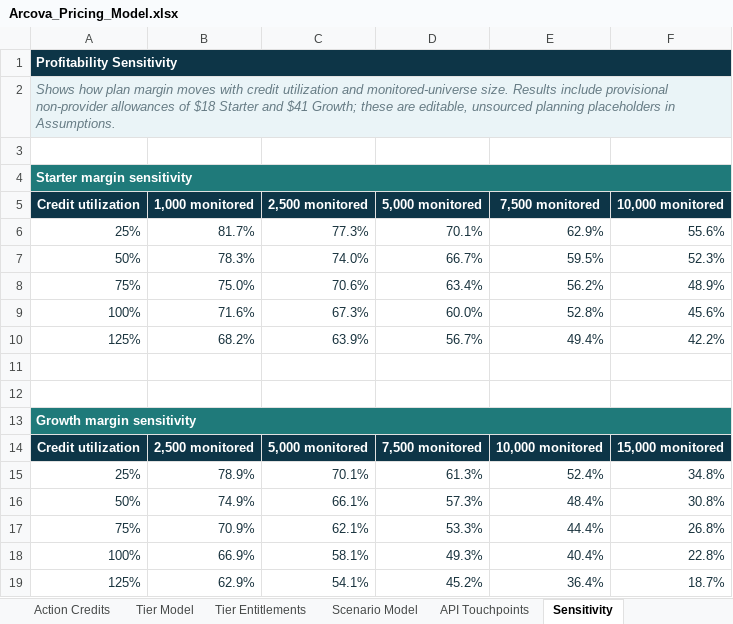
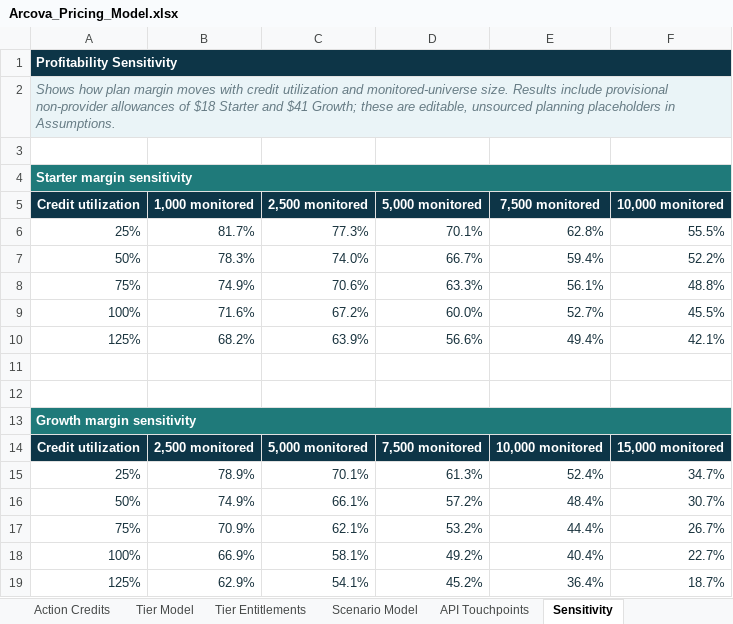
Before and after one commit to emb91/biosignals-app, an Excel workbook: strategy/pricing/pricing-model-codex-20260619/Arcova_Pricing_Model.xlsx, sheet Sensitivity, drawn as a sheet; values as stored, in another font and other column widths than the file's, no borders; conditional formats not drawn; the diff names each change by its address in the sheet, - before the commit and + after, or states it on an @@ line.

```diff
--- a/strategy/pricing/pricing-model-codex-20260619/Arcova_Pricing_Model.xlsx (sheet Sensitivity)
+++ b/strategy/pricing/pricing-model-codex-20260619/Arcova_Pricing_Model.xlsx (sheet Sensitivity)
-E6 (7,500 monitored): 62.9%
+E6 (7,500 monitored): 62.8%
-F6 (10,000 monitored): 55.6%
+F6 (10,000 monitored): 55.5%
-E7 (7,500 monitored): 59.5%
+E7 (7,500 monitored): 59.4%
-F7 (10,000 monitored): 52.3%
+F7 (10,000 monitored): 52.2%
-B8 (1,000 monitored): 75.0%
+B8 (1,000 monitored): 74.9%
-D8 (5,000 monitored): 63.4%
+D8 (5,000 monitored): 63.3%
-E8 (7,500 monitored): 56.2%
+E8 (7,500 monitored): 56.1%
-F8 (10,000 monitored): 48.9%
+F8 (10,000 monitored): 48.8%
-C9 (2,500 monitored): 67.3%
+C9 (2,500 monitored): 67.2%
-E9 (7,500 monitored): 52.8%
+E9 (7,500 monitored): 52.7%
-F9 (10,000 monitored): 45.6%
+F9 (10,000 monitored): 45.5%
-D10 (5,000 monitored): 56.7%
+D10 (5,000 monitored): 56.6%
-F10 (10,000 monitored): 42.2%
+F10 (10,000 monitored): 42.1%
-F15 (10,000 monitored): 34.8%
+F15 (10,000 monitored): 34.7%
-D16 (5,000 monitored): 57.3%
+D16 (5,000 monitored): 57.2%
-F16 (10,000 monitored): 30.8%
+F16 (10,000 monitored): 30.7%
-D17 (5,000 monitored): 53.3%
+D17 (5,000 monitored): 53.2%
-F17 (10,000 monitored): 26.8%
+F17 (10,000 monitored): 26.7%
-D18 (5,000 monitored): 49.3%
+D18 (5,000 monitored): 49.2%
-F18 (10,000 monitored): 22.8%
+F18 (10,000 monitored): 22.7%
```
Also changed, not shown: sheet Action Credits, sheet Implementation Rules, sheet Tier Entitlements, sheet Tier Model, sheet Dashboard, sheet Checks, 1 more sheet, charts or pictures, strategy/pricing/pricing-model-codex-20260619/ARCOVA_CREDIT_CALCULATOR.xlsx, 17 other files.
